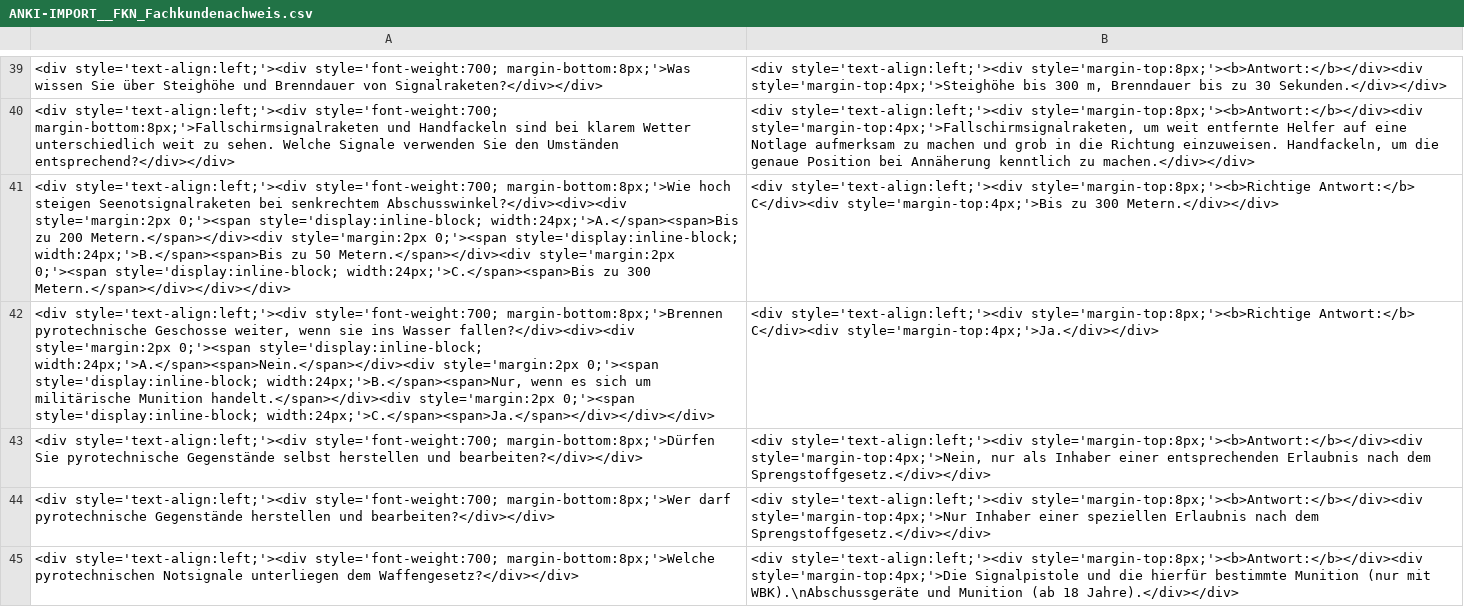
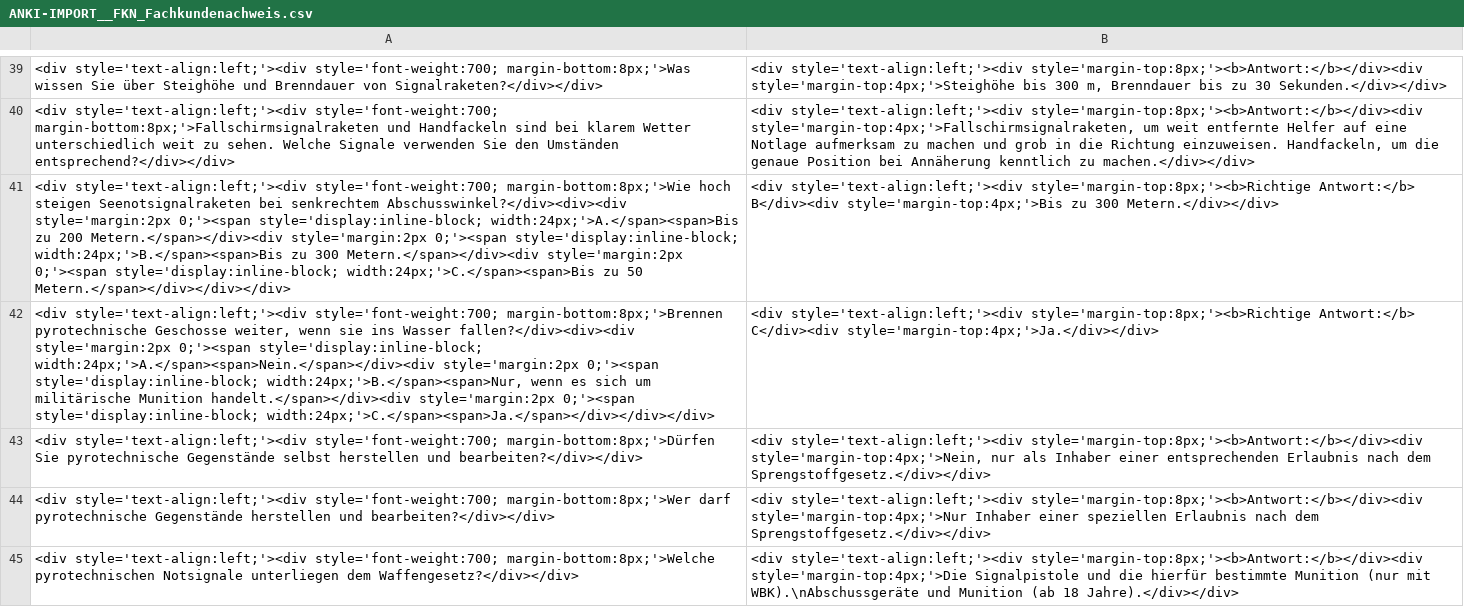
Before and after one commit to oliverheisel/Sprechfunkzeugnisse, a CSV file: FKN_Fachkundenachweis/ANKI-IMPORT__FKN_Fachkundenachweis.csv, drawn as a sheet; only a part is shown, gaps mark what is left out; the diff covers the shown part only; the diff names each change by its address in the sheet, - before the commit and + after, or states it on an @@ line.

```diff
--- a/FKN_Fachkundenachweis/ANKI-IMPORT__FKN_Fachkundenachweis.csv
+++ b/FKN_Fachkundenachweis/ANKI-IMPORT__FKN_Fachkundenachweis.csv
-A41: …width:24px;'>B.</span><span>Bis zu 50 Metern.</span></div><div style='margin:2px 0;'><span style='display:inline-block; width:24px;'>C.</span><span>Bis zu 300 Metern.</span></div></div></div>
+A41: …width:24px;'>B.</span><span>Bis zu 300 Metern.</span></div><div style='margin:2px 0;'><span style='display:inline-block; width:24px;'>C.</span><span>Bis zu 50 Metern.</span></div></div></div>
-B41: …style='margin-top:8px;'><b>Richtige Antwort:</b> C</div><div style='margin-top:4px;'>Bis zu…
+B41: …style='margin-top:8px;'><b>Richtige Antwort:</b> B</div><div style='margin-top:4px;'>Bis zu…
```
Also changed, not shown: 16 edited cells elsewhere in this file, SRC_Gesamtfragenkatalog/ANKI-IMPORT__SRC_Gesamtfragenkatalog.csv, UBI_Ergaenzungsfragenkatalog/ANKI-IMPORT__UBI_Ergaenzungsfragenkatalog.csv, 11 other files.
